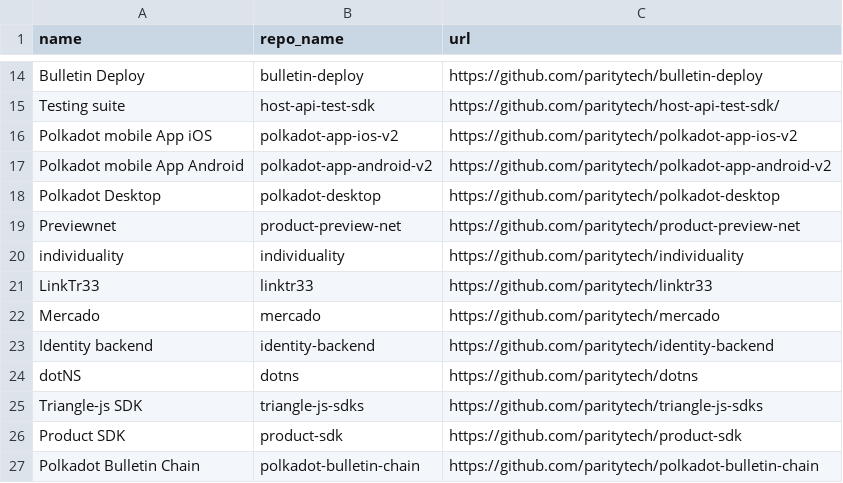
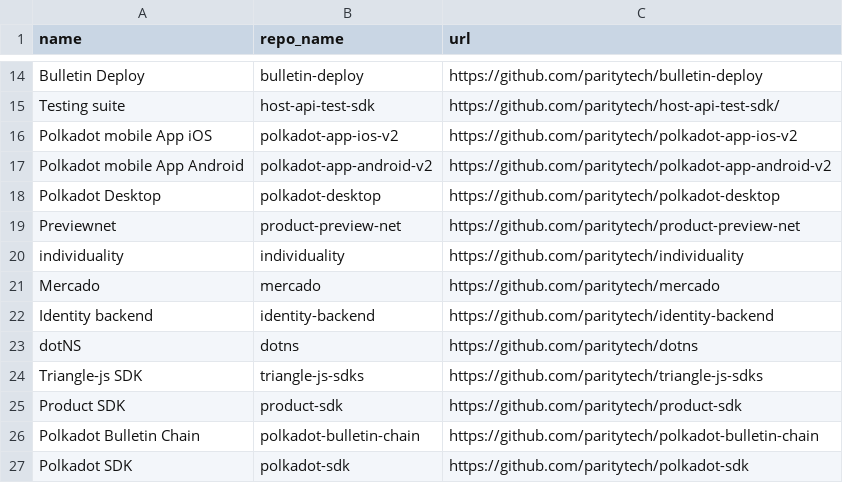
Before and after one commit to paritytech/w3s-architecture, a CSV file: repos.csv, drawn as a sheet; only a part is shown, gaps mark what is left out; the shorter side is filled out with more unchanged rows; the diff names each change by its address in the sheet, - before the commit and + after, or states it on an @@ line.

Commit message:
Remove LinkTr33 from map

```diff
--- a/repos.csv
+++ b/repos.csv
-row 21: LinkTr33 | linktr33 | https://github.com/paritytech/linktr33
```
Also changed, not shown: 3 other files.
